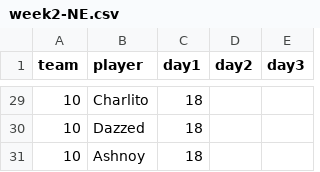
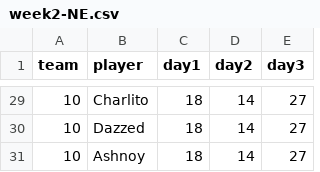
Before and after one commit to CharlieAprog/Brawlstars-EdenStats, a CSV file: data/01_new_eden/03_weekly_data/week2-NE.csv, drawn as a sheet; only a part is shown, gaps mark what is left out; the diff covers the shown part only.

```diff
--- a/data/01_new_eden/03_weekly_data/week2-NE.csv
+++ b/data/01_new_eden/03_weekly_data/week2-NE.csv
@@ -29,3 +29,3 @@ team,player,day1,day2,day3
-10,Charlito,18,,
-10,Dazzed,18,,
-10,Ashnoy,18,,
+10,Charlito,18,14,27
+10,Dazzed,18,14,27
+10,Ashnoy,18,14,27
```
Also changed, not shown: 54 edited cells elsewhere in this file, data/01_new_eden/01_player_performance/players_new_eden.csv, data/02_edens_gate/01_player_performance/players_edens_gate.csv, 15 other files.
